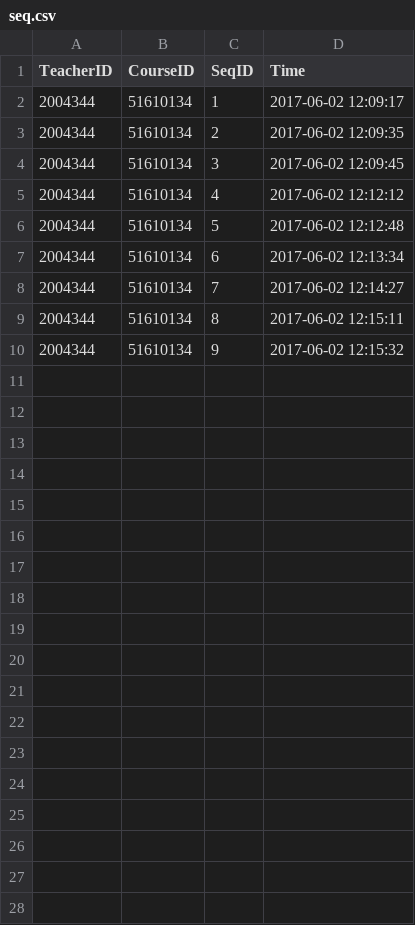
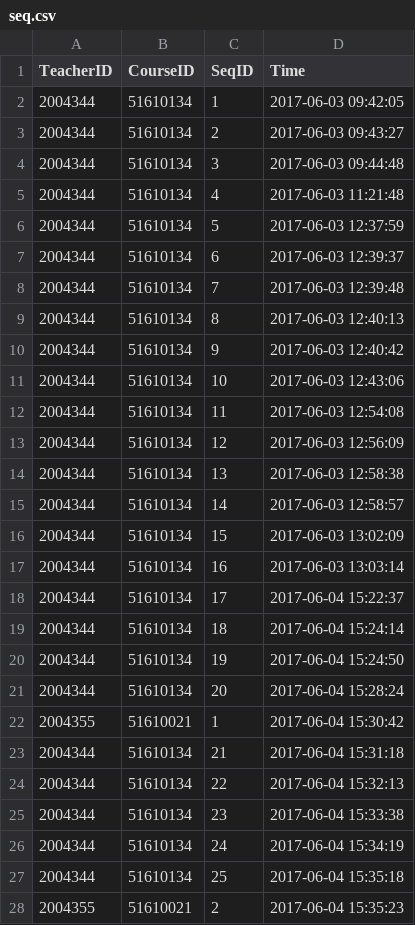
Before and after one commit to pajarnas/class_checkin_base_on_wechat, a CSV file: internal/seq.csv, drawn as a sheet.

```diff
--- a/internal/seq.csv
+++ b/internal/seq.csv
@@ -1,10 +1,28 @@
 TeacherID,CourseID,SeqID,Time
-2004344,51610134,1,2017-06-02 12:09:17
-2004344,51610134,2,2017-06-02 12:09:35
-2004344,51610134,3,2017-06-02 12:09:45
-2004344,51610134,4,2017-06-02 12:12:12
-2004344,51610134,5,2017-06-02 12:12:48
-2004344,51610134,6,2017-06-02 12:13:34
-2004344,51610134,7,2017-06-02 12:14:27
-2004344,51610134,8,2017-06-02 12:15:11
-2004344,51610134,9,2017-06-02 12:15:32
+2004344,51610134,1,2017-06-03 09:42:05
+2004344,51610134,2,2017-06-03 09:43:27
+2004344,51610134,3,2017-06-03 09:44:48
+2004344,51610134,4,2017-06-03 11:21:48
+2004344,51610134,5,2017-06-03 12:37:59
+2004344,51610134,6,2017-06-03 12:39:37
+2004344,51610134,7,2017-06-03 12:39:48
+2004344,51610134,8,2017-06-03 12:40:13
+2004344,51610134,9,2017-06-03 12:40:42
+2004344,51610134,10,2017-06-03 12:43:06
+2004344,51610134,11,2017-06-03 12:54:08
+2004344,51610134,12,2017-06-03 12:56:09
+2004344,51610134,13,2017-06-03 12:58:38
+2004344,51610134,14,2017-06-03 12:58:57
+2004344,51610134,15,2017-06-03 13:02:09
+2004344,51610134,16,2017-06-03 13:03:14
+2004344,51610134,17,2017-06-04 15:22:37
+2004344,51610134,18,2017-06-04 15:24:14
+2004344,51610134,19,2017-06-04 15:24:50
+2004344,51610134,20,2017-06-04 15:28:24
+2004355,51610021,1,2017-06-04 15:30:42
+2004344,51610134,21,2017-06-04 15:31:18
+2004344,51610134,22,2017-06-04 15:32:13
+2004344,51610134,23,2017-06-04 15:33:38
+2004344,51610134,24,2017-06-04 15:34:19
+2004344,51610134,25,2017-06-04 15:35:18
+2004355,51610021,2,2017-06-04 15:35:23
```
Also changed, not shown: internal/checkin/2004344_51610134_1_checkinDetail.csv, internal/checkin/2004344_51610134_4_checkinDetail.csv, 32 other files.
